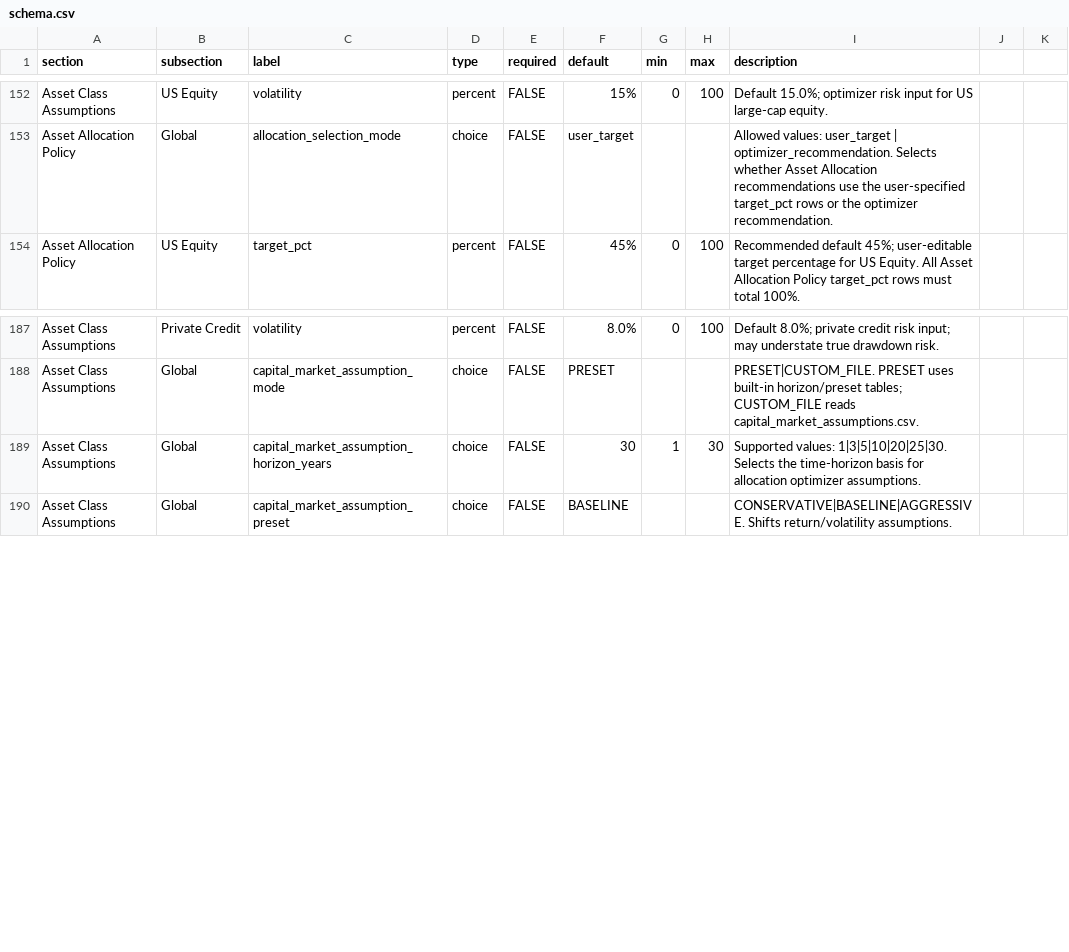
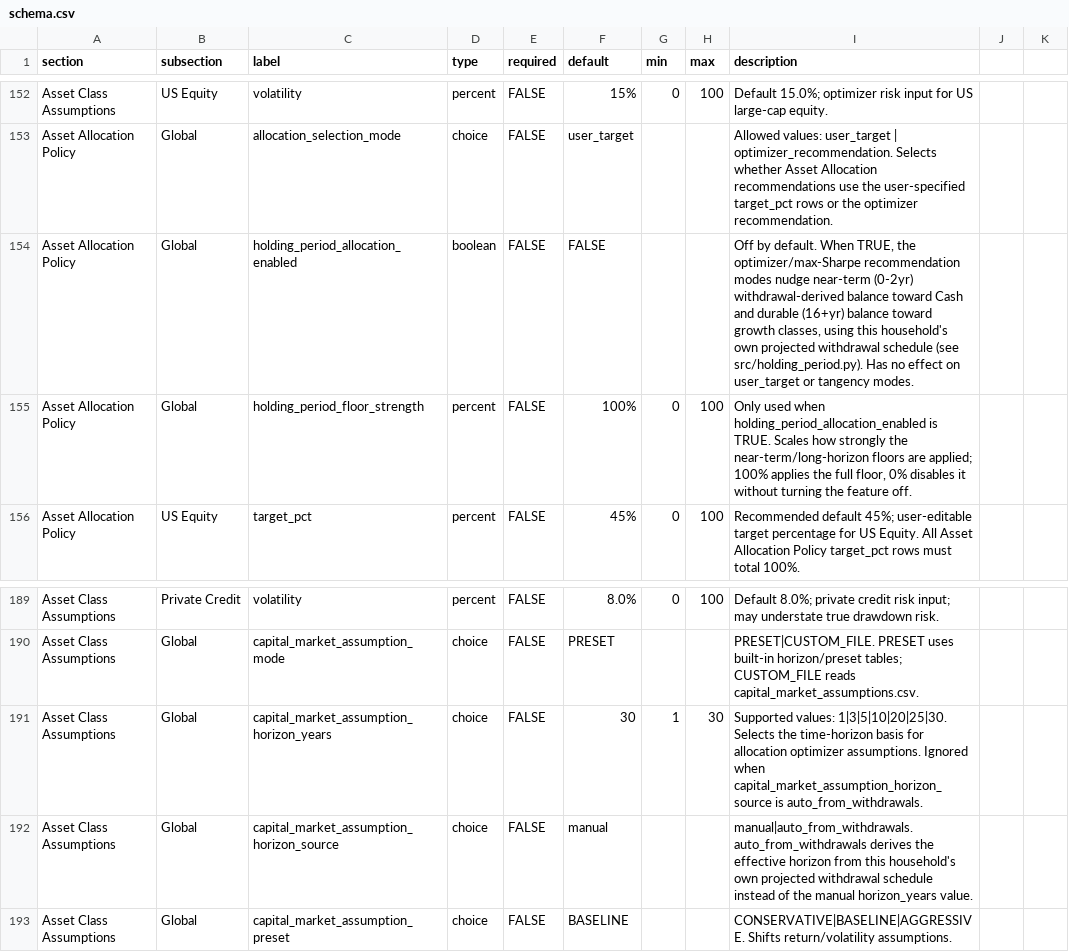
Before and after one commit to matthartzman/retirement_system, a CSV file: reference_data/schema.csv, drawn as a sheet; only a part is shown, gaps mark what is left out.

```diff
--- a/reference_data/schema.csv
+++ b/reference_data/schema.csv
@@ -153,2 +153,4 @@ Asset Class Assumptions,US Equity,volatility,percent,FALSE,15%,0,100,Default 15.
 Asset Allocation Policy,Global,allocation_selection_mode,choice,FALSE,user_target,,,Allowed values: user_target | optimizer_recommendation. Selects whether Asset Allocation recommendations use the user-specified target_pct rows or the optimizer recommendation.
+Asset Allocation Policy,Global,holding_period_allocation_enabled,boolean,FALSE,FALSE,,,"Off by default. When TRUE, the optimizer/max-Sharpe recommendation modes nudge near-term (0-2yr) withdrawal-derived balance toward Cash and durable (16+yr) balance toward growth classes, using this household's own projected withdrawal schedule (see src/holding_period.py). Has no effect on user_target or tangency modes."
+Asset Allocation Policy,Global,holding_period_floor_strength,percent,FALSE,100%,0,100,"Only used when holding_period_allocation_enabled is TRUE. Scales how strongly the near-term/long-horizon floors are applied; 100% applies the full floor, 0% disables it without turning the feature off."
 Asset Allocation Policy,US Equity,target_pct,percent,FALSE,45%,0,100,Recommended default 45%; user-editable target percentage for US Equity. All Asset Allocation Policy target_pct rows must total 100%.
@@ -188,3 +190,4 @@ Asset Class Assumptions,Private Credit,volatility,percent,FALSE,8.0%,0,100,Defau
 Asset Class Assumptions,Global,capital_market_assumption_mode,choice,FALSE,PRESET,,,PRESET|CUSTOM_FILE. PRESET uses built-in horizon/preset tables; CUSTOM_FILE reads capital_market_assumptions.csv.
-Asset Class Assumptions,Global,capital_market_assumption_horizon_years,choice,FALSE,30,1,30,Supported values: 1|3|5|10|20|25|30. Selects the time-horizon basis for allocation optimizer assumptions.
+Asset Class Assumptions,Global,capital_market_assumption_horizon_years,choice,FALSE,30,1,30,Supported values: 1|3|5|10|20|25|30. Selects the time-horizon basis for allocation optimizer assumptions. Ignored when capital_market_assumption_horizon_source is auto_from_withdrawals.
+Asset Class Assumptions,Global,capital_market_assumption_horizon_source,choice,FALSE,manual,,,manual|auto_from_withdrawals. auto_from_withdrawals derives the effective horizon from this household's own projected withdrawal schedule instead of the manual horizon_years value.
 Asset Class Assumptions,Global,capital_market_assumption_preset,choice,FALSE,BASELINE,,,CONSERVATIVE|BASELINE|AGGRESSIVE. Shifts return/volatility assumptions.
```
Also changed, not shown: system_config.csv, 13 other files.
